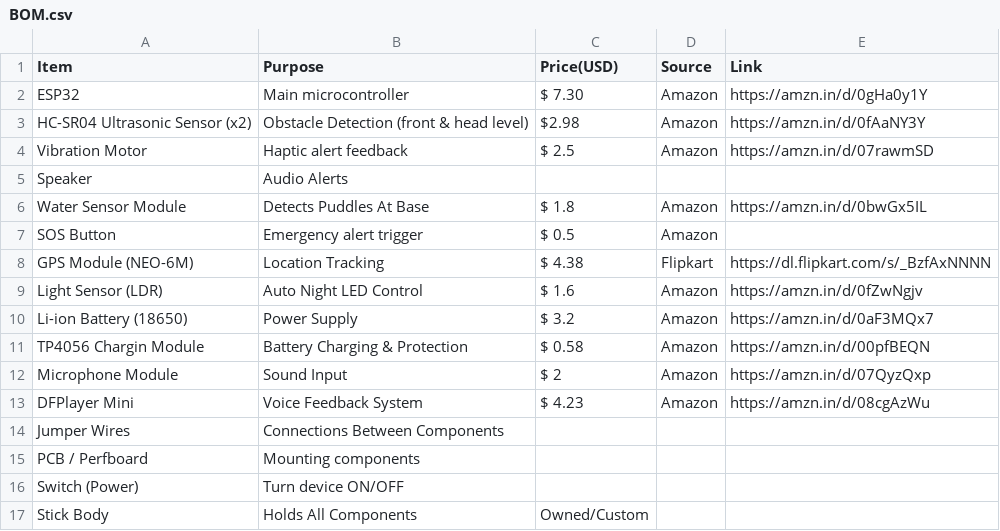
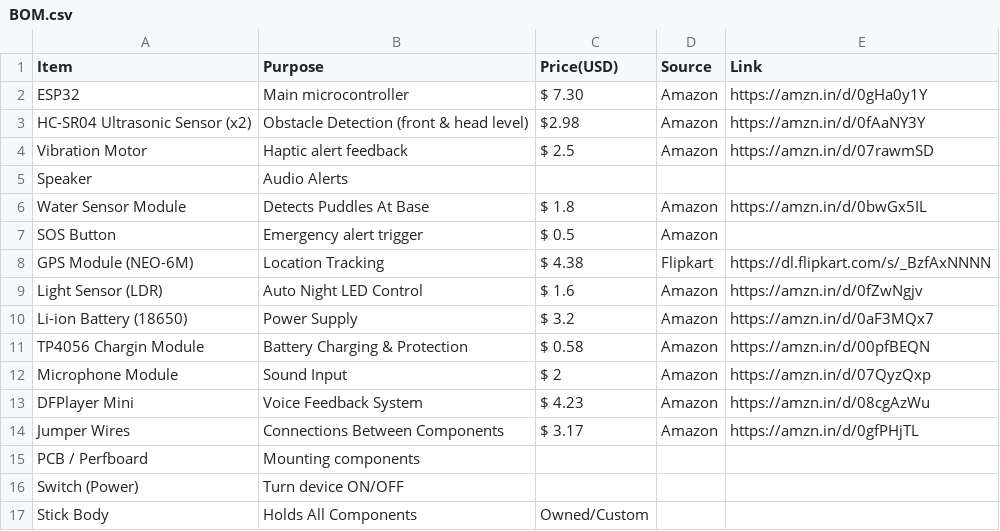
Before and after one commit to Rishabhjoshi-09/BlindNav, a CSV file: BOM.csv, drawn as a sheet.

Commit message:
Update BOM.csv

```diff
--- a/BOM.csv
+++ b/BOM.csv
@@ -13,3 +13,3 @@ Microphone Module , Sound Input , $ 2 , Amazon , https://amzn.in/d/07QyzQxp
 DFPlayer Mini , Voice Feedback System , $ 4.23 , Amazon , https://amzn.in/d/08cgAzWu
-Jumper Wires , Connections Between Components , , ,
+Jumper Wires , Connections Between Components , $ 3.17 , Amazon , https://amzn.in/d/0gfPHjTL
 PCB / Perfboard , Mounting components , , ,
```
